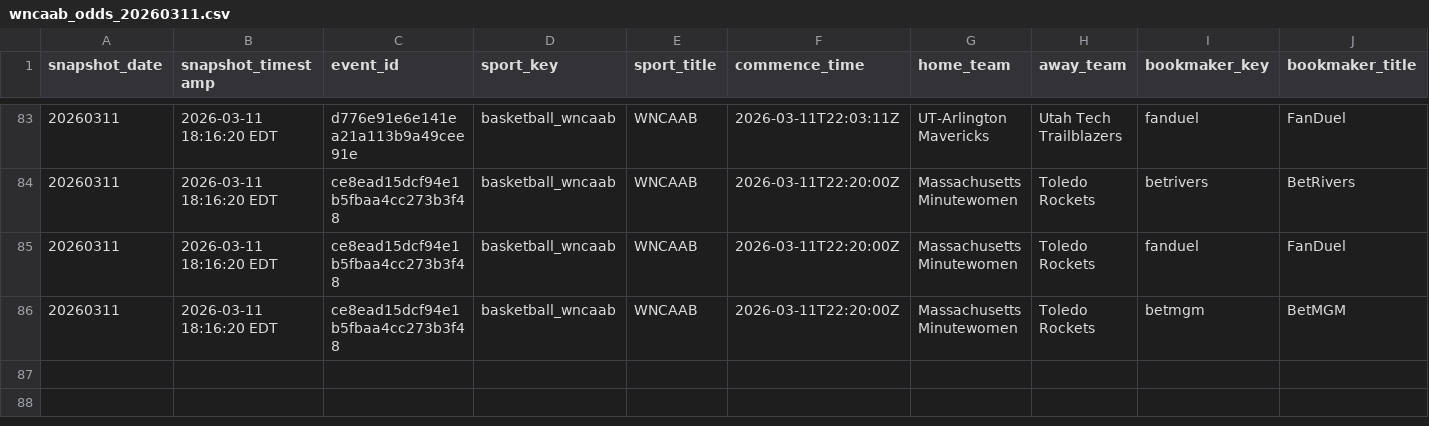
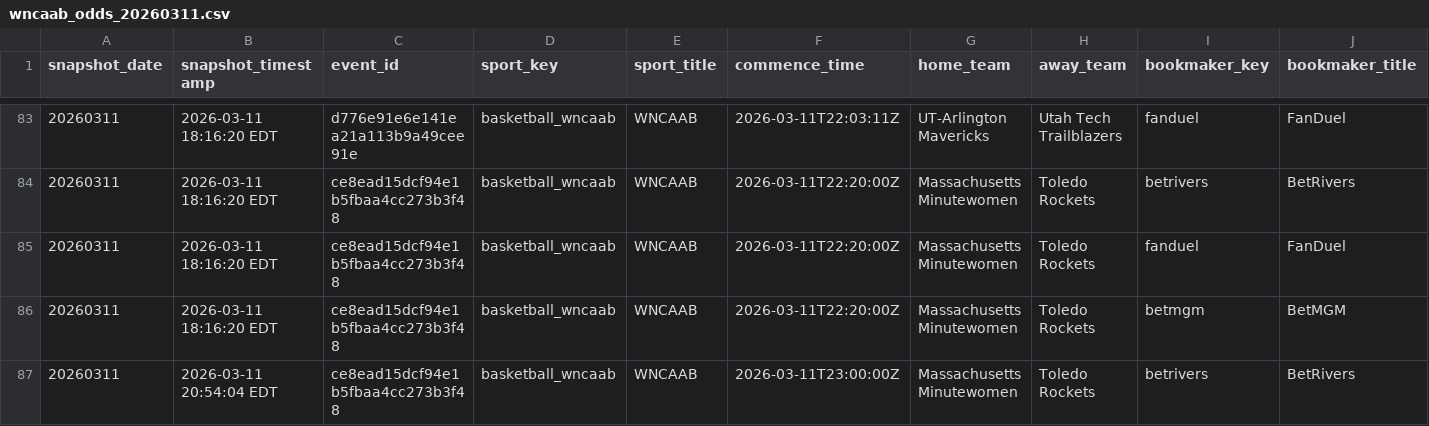
Before and after one commit to hpyhyacinth/nicar26-github-actions, a CSV file: data/wncaab_odds_20260311.csv, drawn as a sheet; only a part is shown, gaps mark what is left out; rows hold the shown columns only; the diff names each change by its address in the sheet, - before the commit and + after, or states it on an @@ line.

```diff
--- a/data/wncaab_odds_20260311.csv
+++ b/data/wncaab_odds_20260311.csv
+row 87: 20260311 | 2026-03-11 20:54:04 EDT | ce8ead15dcf94e1b5fbaa4cc273b3f48 | basketball_wncaab | WNCAAB | 2026-03-11T23:00:00Z | Massachusetts Minutewomen | Toledo Rockets | betrivers | BetRivers
```
Also changed, not shown: 1 other file.
